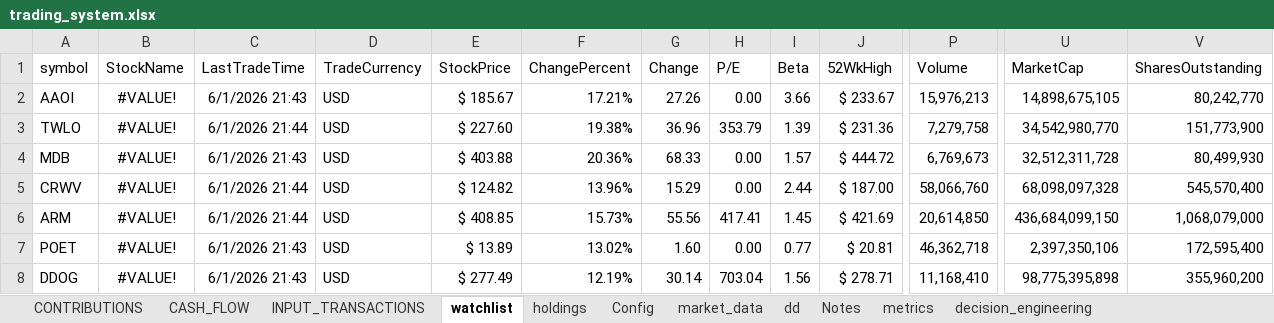
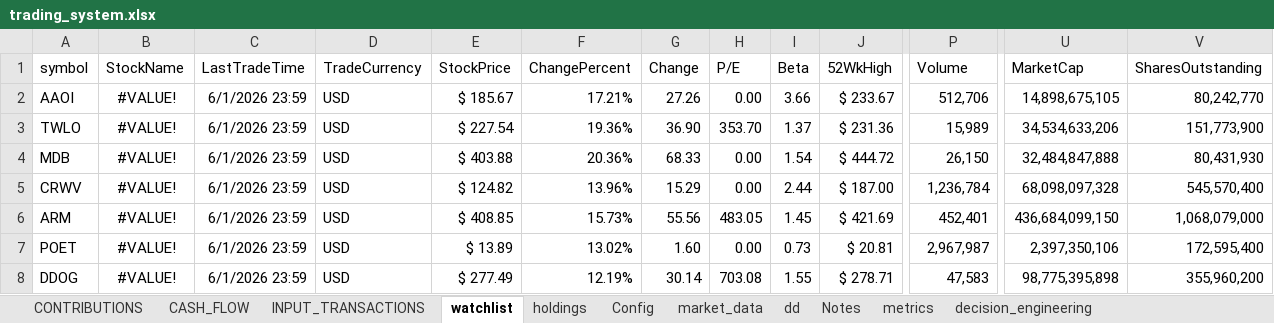
Before and after one commit to husainnatha/tradingsystem, an Excel workbook: dashboard/trading_system.xlsx, sheet watchlist, drawn as a sheet; only a part is shown, gaps mark what is left out; values as stored, in another font and other column widths than the file's, no borders; table styles not drawn; the diff covers the shown part only; the diff names each change by its address in the sheet, - before the commit and + after, or states it on an @@ line.

```diff
--- a/dashboard/trading_system.xlsx (sheet watchlist)
+++ b/dashboard/trading_system.xlsx (sheet watchlist)
-C2 (LastTradeTime): 6/1/2026 21:43
+C2 (LastTradeTime): 6/1/2026 23:59
-P2 (Volume): 15,976,213
+P2 (Volume): 512,706
-C3 (LastTradeTime): 6/1/2026 21:44
+C3 (LastTradeTime): 6/1/2026 23:59
-E3 (StockPrice): $ 227.60
+E3 (StockPrice): $ 227.54
-F3 (ChangePercent): 19.38%
+F3 (ChangePercent): 19.36%
-G3 (Change): 36.96
+G3 (Change): 36.90
-H3 (P/E): 353.79
+H3 (P/E): 353.70
-I3 (Beta): 1.39
+I3 (Beta): 1.37
-P3 (Volume): 7,279,758
+P3 (Volume): 15,989
-U3 (MarketCap): 34,542,980,770
+U3 (MarketCap): 34,534,633,206
-C4 (LastTradeTime): 6/1/2026 21:43
+C4 (LastTradeTime): 6/1/2026 23:59
-I4 (Beta): 1.57
+I4 (Beta): 1.54
-P4 (Volume): 6,769,673
+P4 (Volume): 26,150
-U4 (MarketCap): 32,512,311,728
+U4 (MarketCap): 32,484,847,888
-V4 (SharesOutstanding): 80,499,930
+V4 (SharesOutstanding): 80,431,930
-C5:C6 (LastTradeTime): 6/1/2026 21:44
+C5:C6 (LastTradeTime): 6/1/2026 23:59
-P5 (Volume): 58,066,760
+P5 (Volume): 1,236,784
-H6 (P/E): 417.41
+H6 (P/E): 483.05
-P6 (Volume): 20,614,850
+P6 (Volume): 452,401
-C7:C8 (LastTradeTime): 6/1/2026 21:43
+C7:C8 (LastTradeTime): 6/1/2026 23:59
-I7 (Beta): 0.77
+I7 (Beta): 0.73
-P7 (Volume): 46,362,718
+P7 (Volume): 2,967,987
-H8 (P/E): 703.04
+H8 (P/E): 703.08
-I8 (Beta): 1.56
+I8 (Beta): 1.55
-P8 (Volume): 11,168,410
+P8 (Volume): 47,583
```
Also changed, not shown: 308 edited cells elsewhere in this sheet, sheet holdings, sheet CASH_FLOW, hidden cells, 3 other files.
